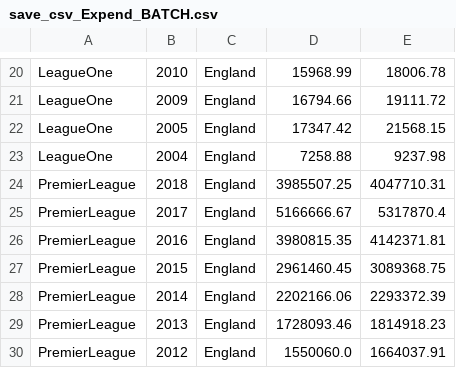
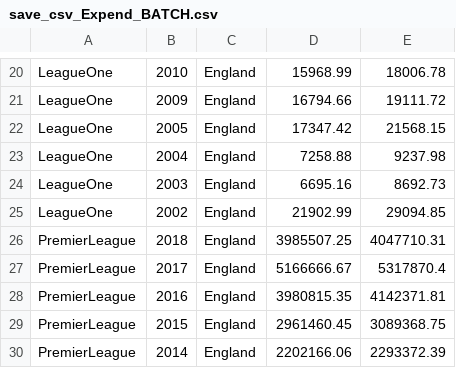
Before and after one commit to Kpavicic00/Football-Evolution, a CSV file: Datas/SaveData/save_csv_Expend_BATCH.csv, drawn as a sheet; only a part is shown, gaps mark what is left out; the shorter side is filled out with more unchanged rows; the diff covers the shown part only.

```diff
--- a/Datas/SaveData/save_csv_Expend_BATCH.csv
+++ b/Datas/SaveData/save_csv_Expend_BATCH.csv
@@ -23,2 +23,4 @@ LeagueOne,2005,England,17347.42,21568.15
 LeagueOne,2004,England,7258.88,9237.98
+LeagueOne,2003,England,6695.16,8692.73
+LeagueOne,2002,England,21902.99,29094.85
 PremierLeague,2018,England,3985507.25,4047710.31
```
Also changed, not shown: 31 added rows and 2 removed rows elsewhere in this file, Datas/SaveData/save_csv_GetDate_for_Clubs_throught_all_seasons_BATCH.csv, Datas/SaveData/save_csv_Income.csv, 17 other files.
